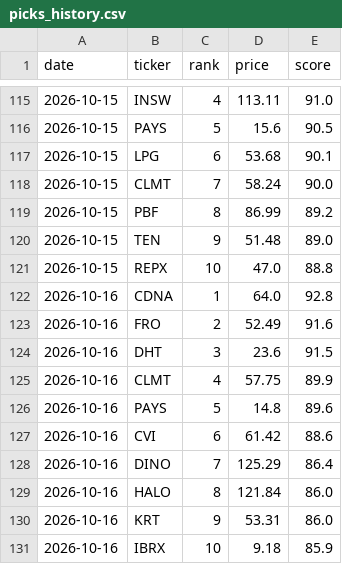
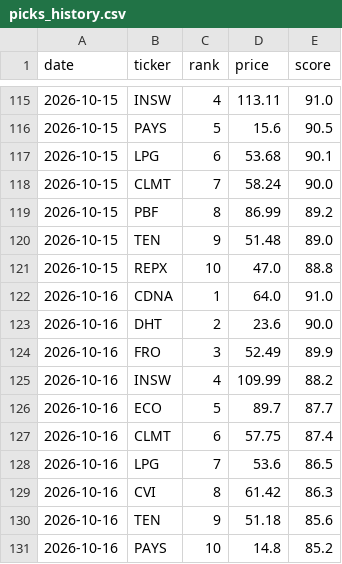
Before and after one commit to OdedAviv1211/stock-radar, a CSV file: data/picks_history.csv, drawn as a sheet; only a part is shown, gaps mark what is left out.

```diff
--- a/data/picks_history.csv
+++ b/data/picks_history.csv
@@ -121,11 +121,11 @@ date,ticker,rank,price,score
 2026-10-15,REPX,10,47.0,88.8
-2026-10-16,CDNA,1,64.0,92.8
-2026-10-16,FRO,2,52.49,91.6
-2026-10-16,DHT,3,23.6,91.5
-2026-10-16,CLMT,4,57.75,89.9
-2026-10-16,PAYS,5,14.8,89.6
-2026-10-16,CVI,6,61.42,88.6
-2026-10-16,DINO,7,125.29,86.4
-2026-10-16,HALO,8,121.84,86.0
-2026-10-16,KRT,9,53.31,86.0
-2026-10-16,IBRX,10,9.18,85.9
+2026-10-16,CDNA,1,64.0,91.0
+2026-10-16,DHT,2,23.6,90.0
+2026-10-16,FRO,3,52.49,89.9
+2026-10-16,INSW,4,109.99,88.2
+2026-10-16,ECO,5,89.7,87.7
+2026-10-16,CLMT,6,57.75,87.4
+2026-10-16,LPG,7,53.6,86.5
+2026-10-16,CVI,8,61.42,86.3
+2026-10-16,TEN,9,51.18,85.6
+2026-10-16,PAYS,10,14.8,85.2
```
Also changed, not shown: data/pick_log.csv, 6 other files.
